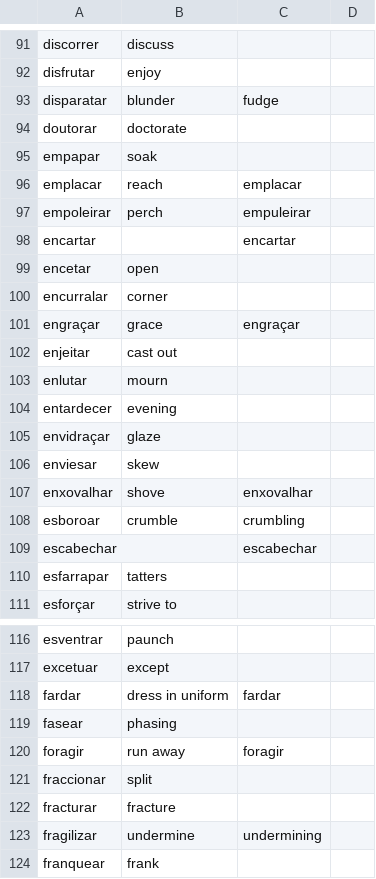
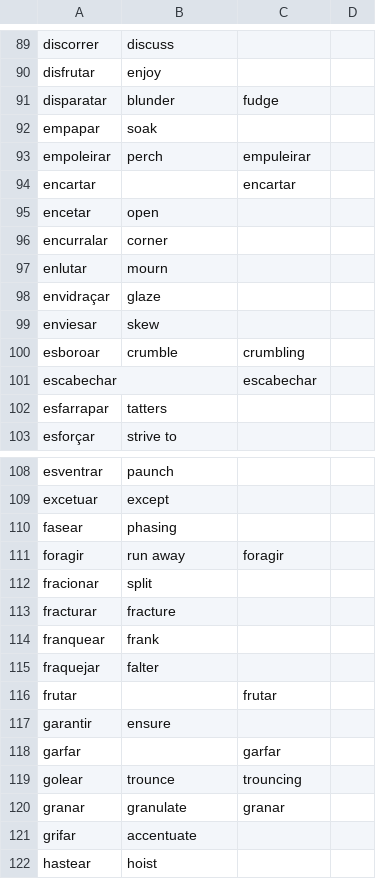
Before and after one commit to own-pt/cl-wnbrowser, a CSV file: corpora/pt-ud-cleaned.csv, drawn as a sheet; only a part is shown, gaps mark what is left out; the shorter side is filled out with more unchanged rows; the diff covers the shown part only.

Commit message:
Update pt-ud-cleaned.csv

```diff
--- a/corpora/pt-ud-cleaned.csv
+++ b/corpora/pt-ud-cleaned.csv
@@ -93,5 +91,3 @@ disfrutar,enjoy,,
 disparatar,blunder,fudge,
-doutorar,doctorate,,
 empapar,soak,,
-emplacar,reach,emplacar,
 empoleirar,perch,empuleirar,
@@ -100,9 +96,5 @@ encetar,open,,
 encurralar,corner,,
-engraçar,grace,engraçar,
-enjeitar,cast out,,
 enlutar,mourn,,
-entardecer,evening,,
 envidraçar,glaze,,
 enviesar,skew,,
-enxovalhar,shove,enxovalhar,
 esboroar,crumble,crumbling,
@@ -117,8 +109,6 @@ esventrar,paunch,,
 excetuar,except,,
-fardar,dress in uniform,fardar,
 fasear,phasing,,
 foragir,run away,foragir,
-fraccionar,split,,
+fracionar,split,,
 fracturar,fracture,,
-fragilizar,undermine,undermining,
 franquear,frank,,
```
Also changed, not shown: 4 removed rows elsewhere in this file.
